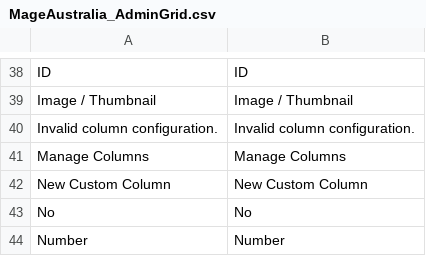
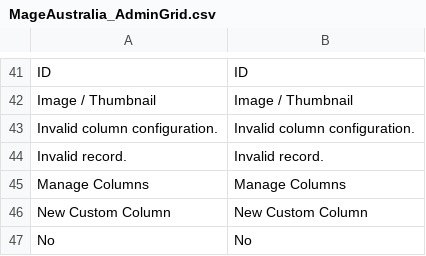
Before and after one commit to mageaustralia/maho-module-admingrid, a CSV file: app/locale/en_US/MageAustralia_AdminGrid.csv, drawn as a sheet; only a part is shown, gaps mark what is left out; the shorter side is filled out with more unchanged rows; the diff covers the shown part only; the diff names each change by its address in the sheet, - before the commit and + after, or states it on an @@ line.

Commit message:
feat: inline-editable grid cells via AJAX
Add a per-column "Editable" toggle that lets admins edit grid cell values
inline without opening the record. Eligible columns show a hover pencil and
an inline editor that saves the value back to the underlying attribute at the
correct store scope.

- Eligibility is decided server-side: only writable (non-static) EAV attributes
  qualify, for both module-added custom columns and native product-grid columns.
  The JS trusts the backend, never a name prefix.
- New controller endpoints: editableEligible, editorMeta, inlineEdit — each
  re-validates eligibility and enforces per-entity-type ACL before saving.
- The Editable flag is batched into the profile Save flow and reconciled
  server-side (native columns persist a lightweight marker row).
- Cells are tagged with an "admingrid-editable" CSS class so the JS can attach
  the editor; option-backed attributes render as selects, others as inputs.
- Versioned admin CSS/JS: JsConfig emits the asset <link>/<script> with a
  ?v=<module-version> suffix so released changes bust the browser cache.
- Schema: adds is_editable flag to the column table (portable DBAL DDL);
  two follow-up no-op version markers advance the resource to 1.1.2.

Module version 1.0.0 -> 1.1.2.

```diff
--- a/app/locale/en_US/MageAustralia_AdminGrid.csv
+++ b/app/locale/en_US/MageAustralia_AdminGrid.csv
+row 44: Invalid record. | Invalid record.
```
Also changed, not shown: 8 added rows elsewhere in this file, 13 other files.
